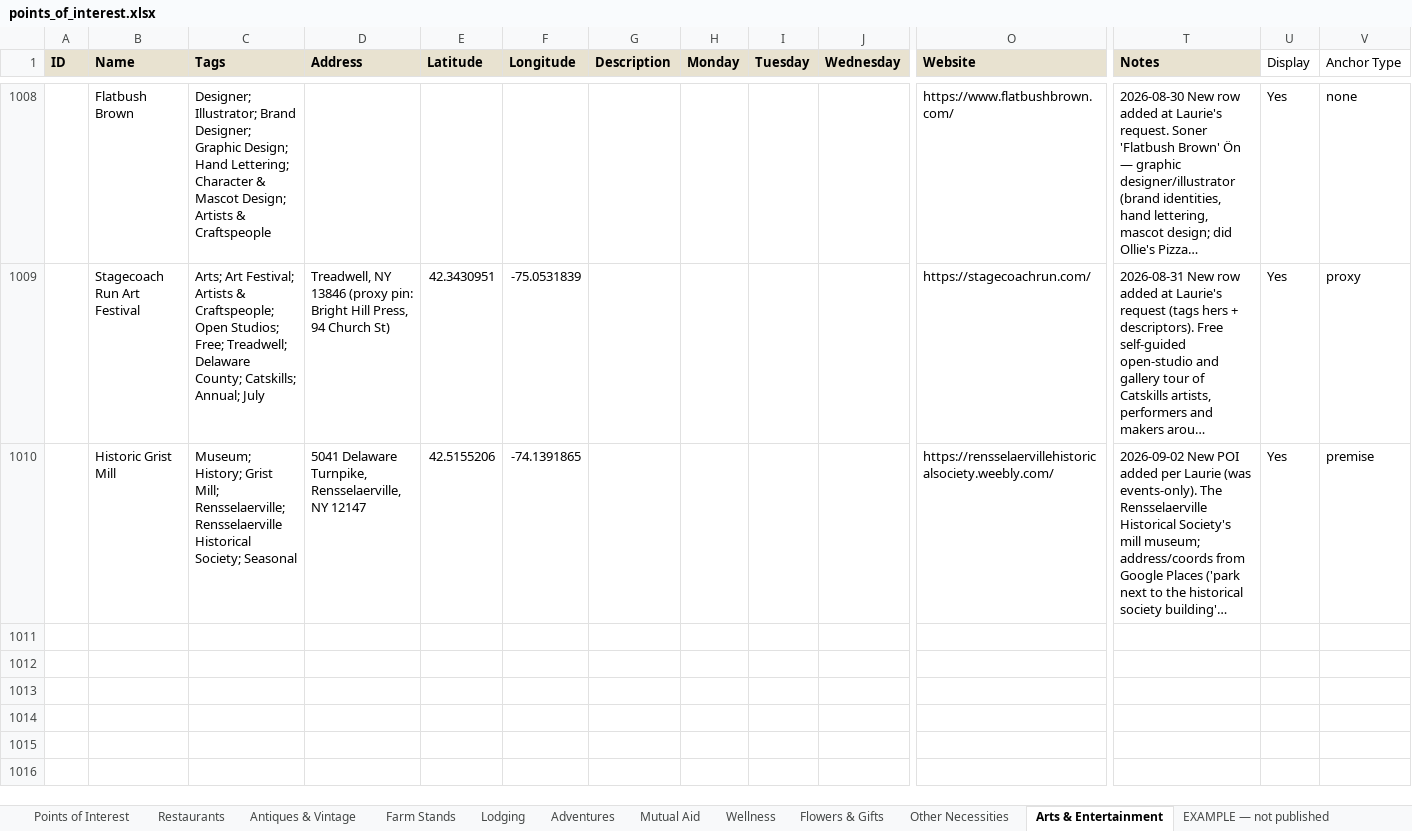
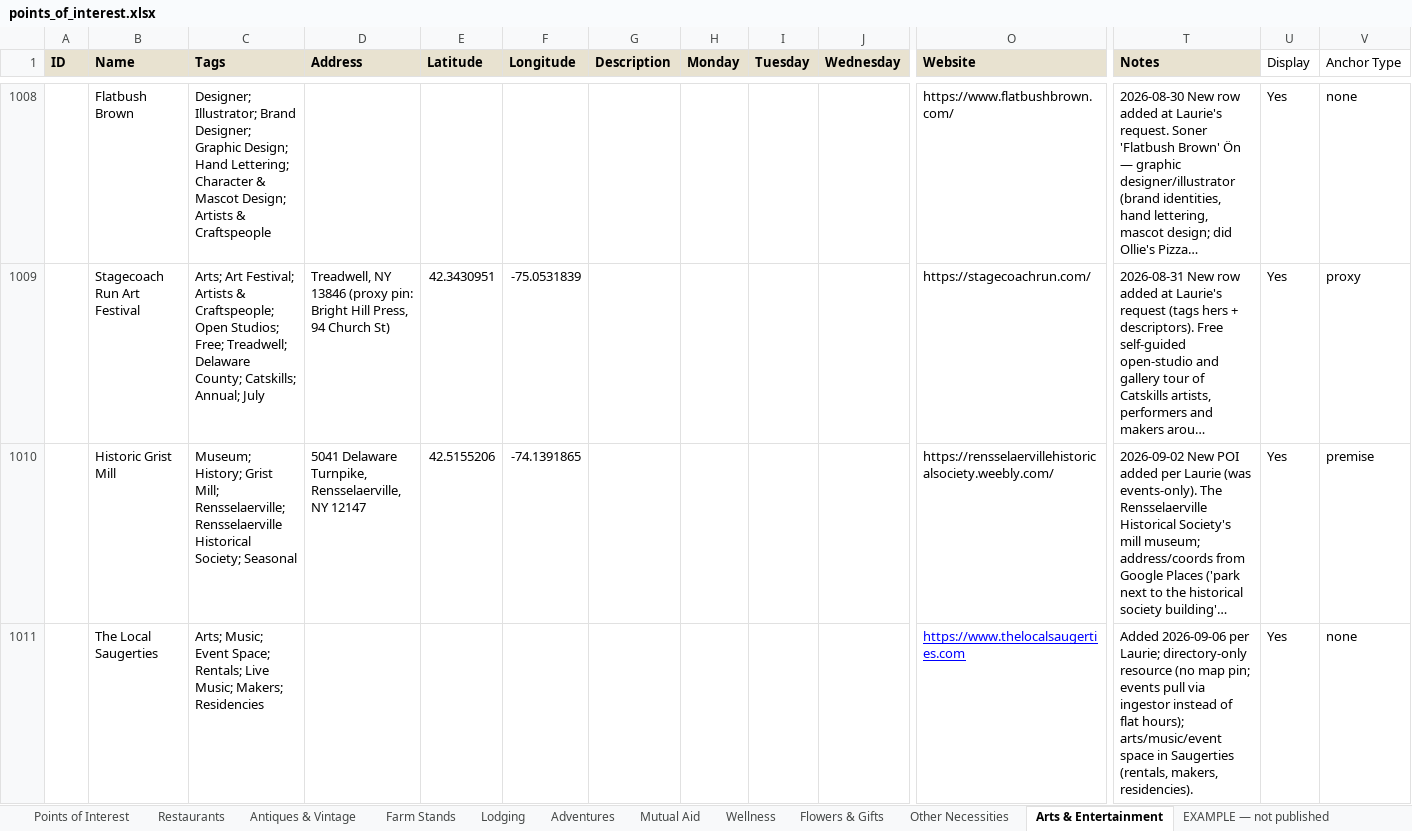
Before and after one commit to nyhilltowners/explore-the-hilltowns, an Excel workbook: data/points_of_interest.xlsx, sheet Arts & Entertainment, drawn as a sheet; only a part is shown, gaps mark what is left out; long unchanged cells end in …; values as stored, in another font and other column widths than the file's, no borders; rows hold the shown columns only; the diff names each change by its address in the sheet, - before the commit and + after, or states it on an @@ line.

```diff
--- a/data/points_of_interest.xlsx (sheet Arts & Entertainment)
+++ b/data/points_of_interest.xlsx (sheet Arts & Entertainment)
+row 1011:  | The Local Saugerties | Arts; Music; Event Space; Rentals; Live Music; Makers; Residencies |  |  |  |  |  |  |  | https://www.thelocalsaugerties.com | Added 2026-09-06 per Laurie; directory-only resource (no map pin; events pull via ingestor instead of flat hours); arts/music/event space in Saugerties (rentals, makers, residencies). | Yes | none
```
Also changed, not shown: sheet Restaurants.
